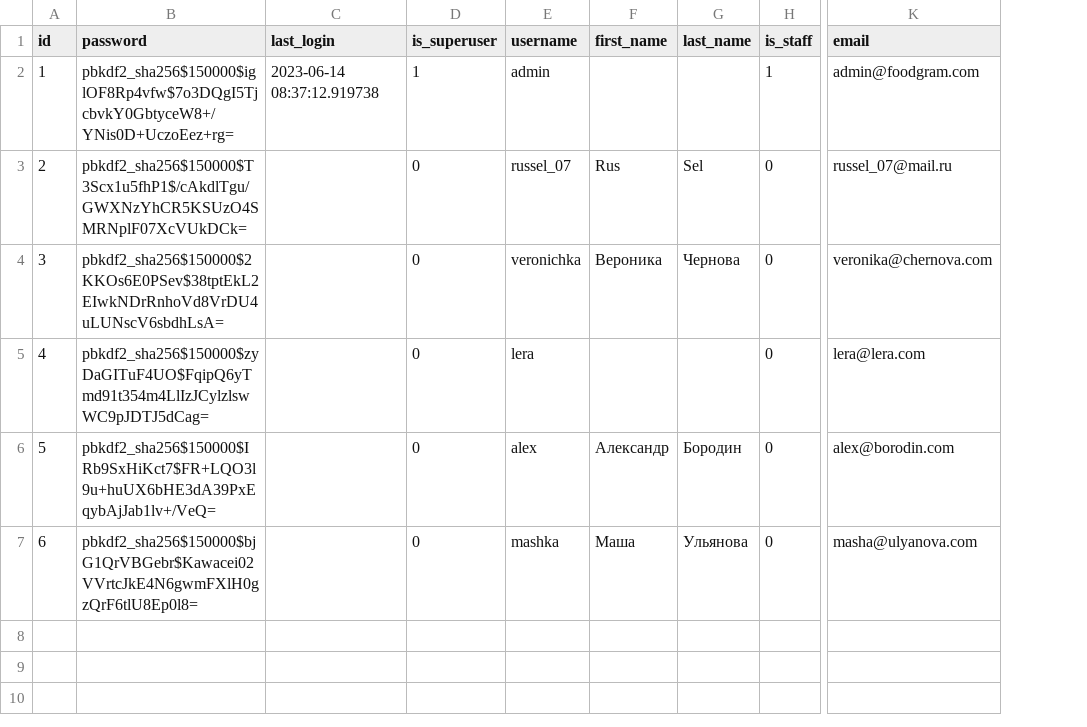
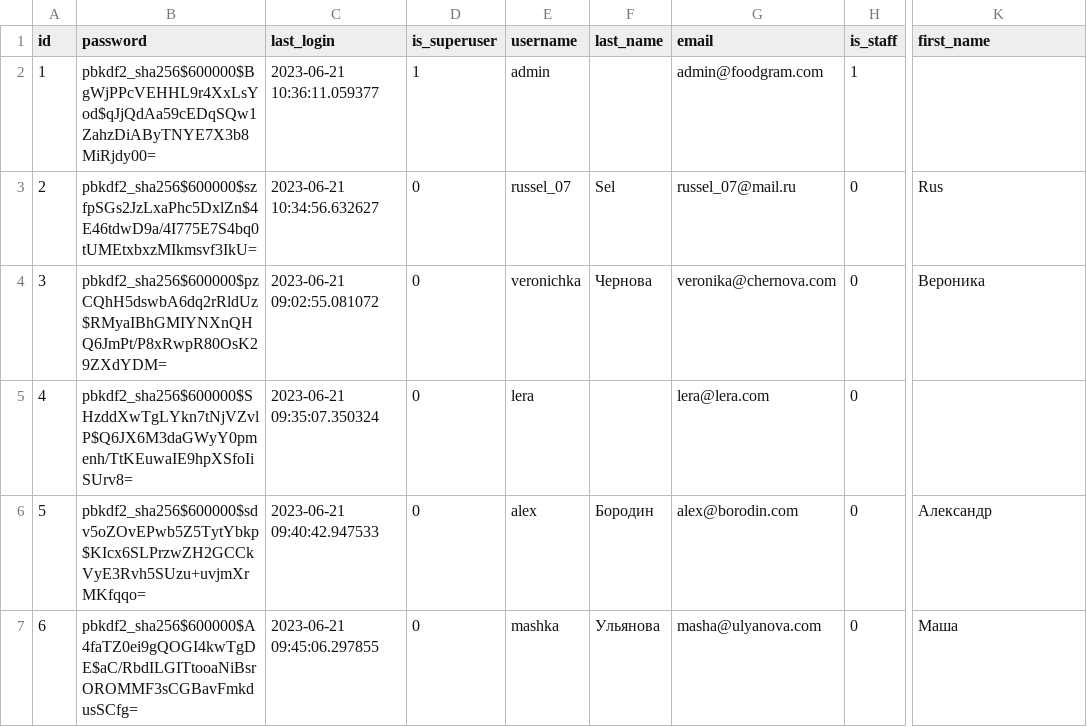
Before and after one commit to russel-07/foodgram-project, a CSV file: db_csv_import_export/csv_export/users.csv, drawn as a sheet; only a part is shown, gaps mark what is left out; removed rows and columns are numbered as before the commit, all else as after; the diff names each change by its address in the sheet, - before the commit and + after, or states it on an @@ line.

```diff
--- a/db_csv_import_export/csv_export/users.csv
+++ b/db_csv_import_export/csv_export/users.csv
-column F (first_name), rows 3-7: Rus | Вероника |  | Александр | Маша
+column G (email), rows 2-7: admin@foodgram.com | russel_07@mail.ru | veronika@chernova.com | lera@lera.com | alex@borodin.com | masha@ulyanova.com
-K1: email
+K1: first_name
-B2 (password): pbkdf2_sha256$150000$iglOF8Rp4vfw$7o3DQgI5TjcbvkY0GbtyceW8+/YNis0D+UczoEez+rg=
+B2 (password): pbkdf2_sha256$600000$BgWjPPcVEHHL9r4XxLsYod$qJjQdAa59cEDqSQw1ZahzDiAByTNYE7X3b8MiRjdy00=
-C2 (last_login): 2023-06-14 08:37:12.919738
+C2 (last_login): 2023-06-21 10:36:11.059377
-K2 (first_name): admin@foodgram.com
+K2 (first_name): (empty)
-B3 (password): pbkdf2_sha256$150000$T3Scx1u5fhP1$/cAkdlTgu/GWXNzYhCR5KSUzO4SMRNplF07XcVUkDCk=
+B3 (password): pbkdf2_sha256$600000$szfpSGs2JzLxaPhc5DxlZn$4E46tdwD9a/4I775E7S4bq0tUMEtxbxzMIkmsvf3IkU=
-C3 (last_login): (empty)
+C3 (last_login): 2023-06-21 10:34:56.632627
-K3 (first_name): russel_07@mail.ru
+K3 (first_name): Rus
-B4 (password): pbkdf2_sha256$150000$2KKOs6E0PSev$38tptEkL2EIwkNDrRnhoVd8VrDU4uLUNscV6sbdhLsA=
+B4 (password): pbkdf2_sha256$600000$pzCQhH5dswbA6dq2rRldUz$RMyaIBhGMIYNXnQHQ6JmPt/P8xRwpR80OsK29ZXdYDM=
-C4 (last_login): (empty)
+C4 (last_login): 2023-06-21 09:02:55.081072
-K4 (first_name): veronika@chernova.com
+K4 (first_name): Вероника
-B5 (password): pbkdf2_sha256$150000$zyDaGITuF4UO$FqipQ6yTmd91t354m4LlIzJCylzlswWC9pJDTJ5dCag=
+B5 (password): pbkdf2_sha256$600000$SHzddXwTgLYkn7tNjVZvlP$Q6JX6M3daGWyY0pmenh/TtKEuwaIE9hpXSfoIiSUrv8=
-C5 (last_login): (empty)
+C5 (last_login): 2023-06-21 09:35:07.350324
-K5 (first_name): lera@lera.com
+K5 (first_name): (empty)
-B6 (password): pbkdf2_sha256$150000$IRb9SxHiKct7$FR+LQO3l9u+huUX6bHE3dA39PxEqybAjJab1lv+/VeQ=
+B6 (password): pbkdf2_sha256$600000$sdv5oZOvEPwb5Z5TytYbkp$KIcx6SLPrzwZH2GCCkVyE3Rvh5SUzu+uvjmXrMKfqqo=
-C6 (last_login): (empty)
+C6 (last_login): 2023-06-21 09:40:42.947533
-K6 (first_name): alex@borodin.com
+K6 (first_name): Александр
-B7 (password): pbkdf2_sha256$150000$bjG1QrVBGebr$Kawacei02VVrtcJkE4N6gwmFXlH0gzQrF6tlU8Ep0l8=
+B7 (password): pbkdf2_sha256$600000$A4faTZ0ei9gQOGI4kwTgDE$aC/RbdILGITtooaNiBsrOROMMF3sCGBavFmkdusSCfg=
-C7 (last_login): (empty)
+C7 (last_login): 2023-06-21 09:45:06.297855
-K7 (first_name): masha@ulyanova.com
+K7 (first_name): Маша
```
Also changed, not shown: db_csv_import_export/csv_import/ingredients.csv, db_csv_import_export/csv_import/users.csv, 40 other files.
